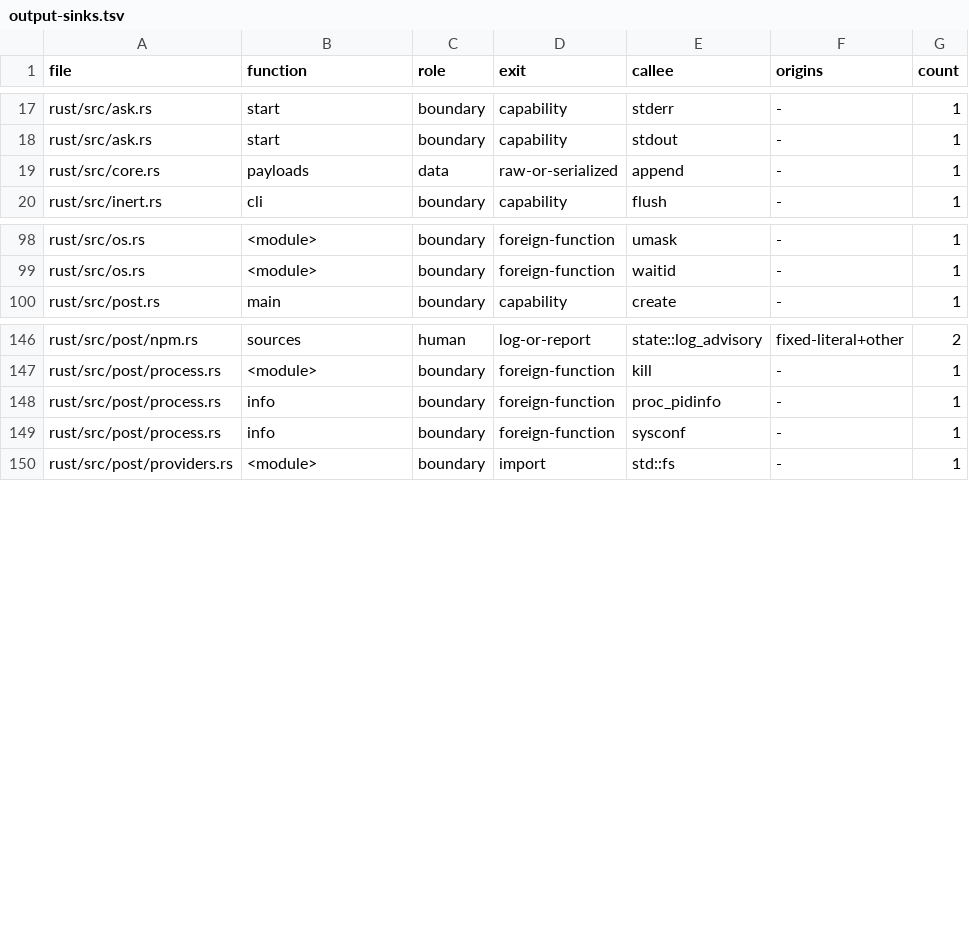
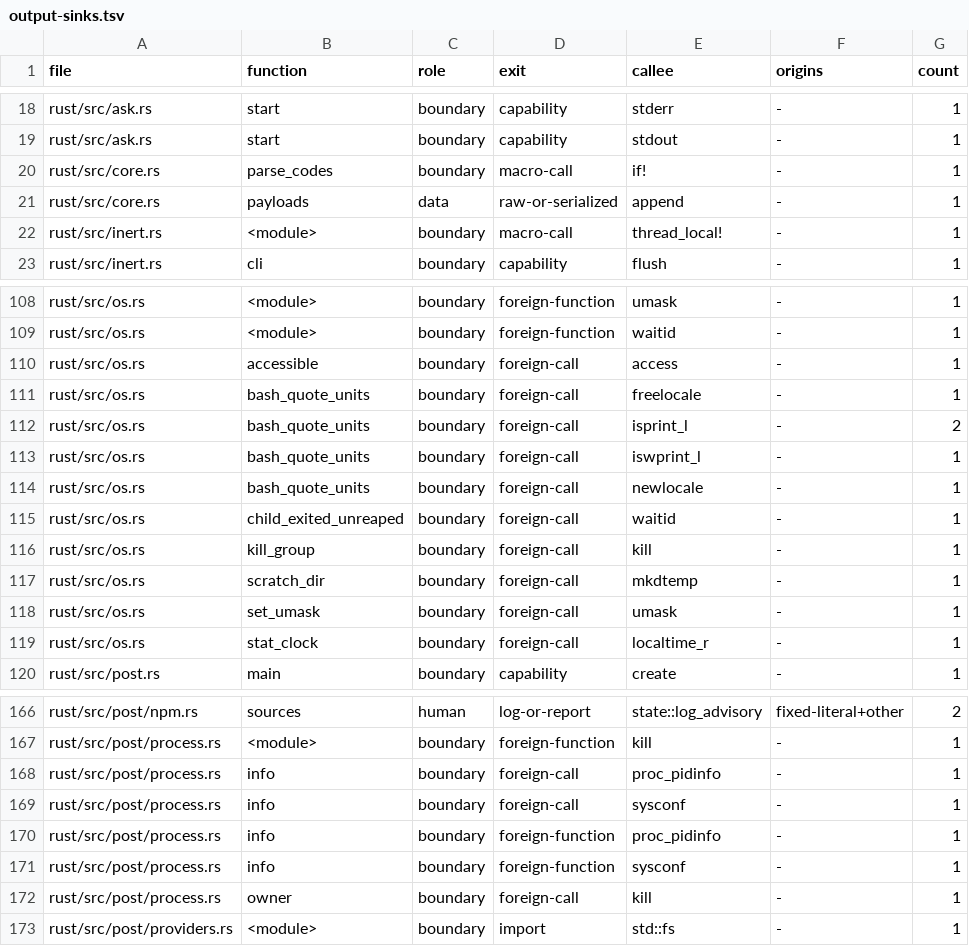
Before and after one commit to aldegad/safedeps, a TSV file: scripts/measure/output-sinks.tsv, drawn as a sheet; only a part is shown, gaps mark what is left out; the diff covers the shown part only.

Commit message:
test: census raw identifiers and foreign or macro output calls

```diff
--- a/scripts/measure/output-sinks.tsv
+++ b/scripts/measure/output-sinks.tsv
@@ -18,3 +19,5 @@ rust/src/ask.rs	start	boundary	capability	stderr	-	1
 rust/src/ask.rs	start	boundary	capability	stdout	-	1
+rust/src/core.rs	parse_codes	boundary	macro-call	if!	-	1
 rust/src/core.rs	payloads	data	raw-or-serialized	append	-	1
+rust/src/inert.rs	<module>	boundary	macro-call	thread_local!	-	1
 rust/src/inert.rs	cli	boundary	capability	flush	-	1
@@ -99,2 +109,12 @@ rust/src/os.rs	<module>	boundary	foreign-function	umask	-	1
 rust/src/os.rs	<module>	boundary	foreign-function	waitid	-	1
+rust/src/os.rs	accessible	boundary	foreign-call	access	-	1
+rust/src/os.rs	bash_quote_units	boundary	foreign-call	freelocale	-	1
+rust/src/os.rs	bash_quote_units	boundary	foreign-call	isprint_l	-	2
+rust/src/os.rs	bash_quote_units	boundary	foreign-call	iswprint_l	-	1
+rust/src/os.rs	bash_quote_units	boundary	foreign-call	newlocale	-	1
+rust/src/os.rs	child_exited_unreaped	boundary	foreign-call	waitid	-	1
+rust/src/os.rs	kill_group	boundary	foreign-call	kill	-	1
+rust/src/os.rs	scratch_dir	boundary	foreign-call	mkdtemp	-	1
+rust/src/os.rs	set_umask	boundary	foreign-call	umask	-	1
+rust/src/os.rs	stat_clock	boundary	foreign-call	localtime_r	-	1
 rust/src/post.rs	main	boundary	capability	create	-	1
@@ -147,4 +167,7 @@ rust/src/post/npm.rs	sources	human	log-or-report	state::log_advisory	fixed-liter
 rust/src/post/process.rs	<module>	boundary	foreign-function	kill	-	1
+rust/src/post/process.rs	info	boundary	foreign-call	proc_pidinfo	-	1
+rust/src/post/process.rs	info	boundary	foreign-call	sysconf	-	1
 rust/src/post/process.rs	info	boundary	foreign-function	proc_pidinfo	-	1
 rust/src/post/process.rs	info	boundary	foreign-function	sysconf	-	1
+rust/src/post/process.rs	owner	boundary	foreign-call	kill	-	1
 rust/src/post/providers.rs	<module>	boundary	import	std::fs	-	1
```
Also changed, not shown: 10 added rows elsewhere in this file, 2 other files.
